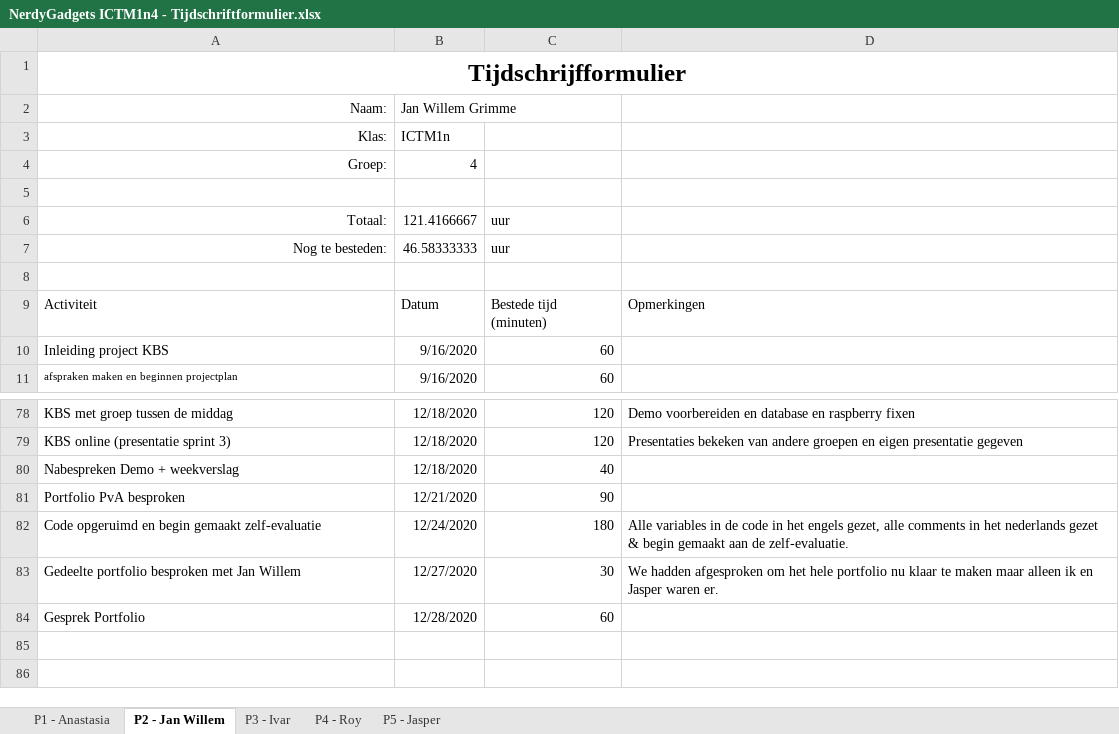
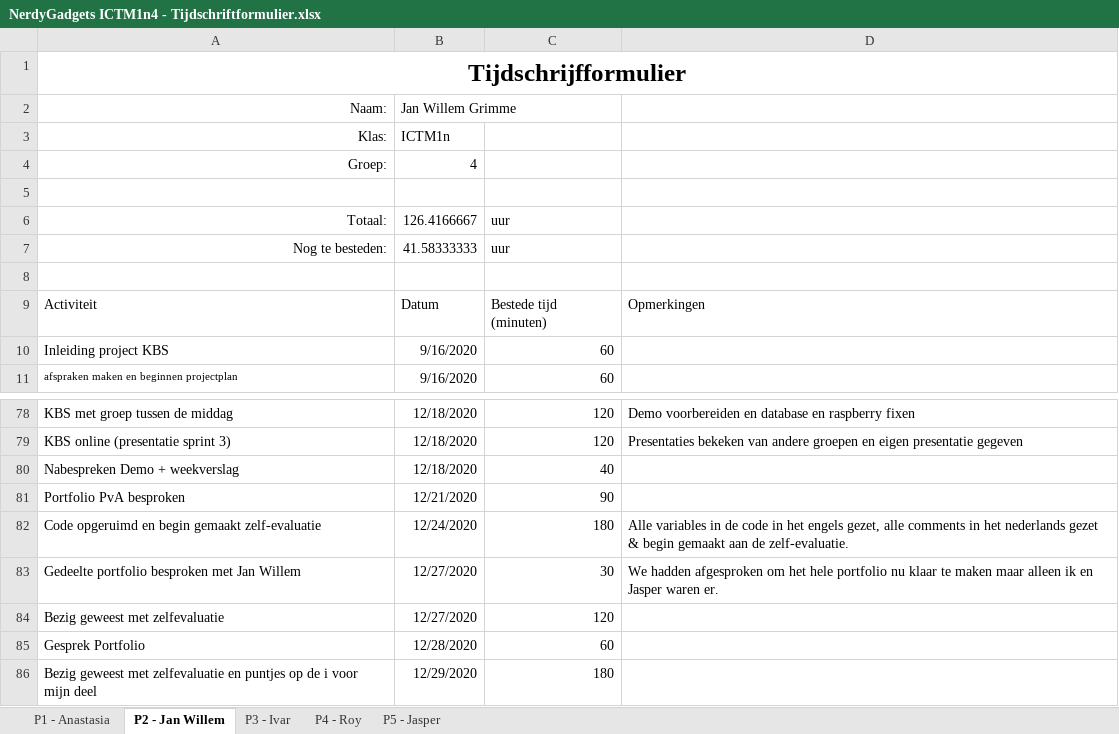
Before and after one commit to thesmallwan123/NerdyGadgets, an Excel workbook: NerdyGadgets ICTM1n4 - Portfolio/10 - Projectdocumentatie/NerdyGadgets ICTM1n4 - Tijdschriftformulier.xlsx, sheet P2 - Jan Willem, drawn as a sheet; only a part is shown, gaps mark what is left out; values as stored, in another font and other column widths than the file's, no borders; table styles not drawn; the diff names each change by its address in the sheet, - before the commit and + after, or states it on an @@ line.

Commit message:
tijdschriftformulier

```diff
--- a/NerdyGadgets ICTM1n4 - Portfolio/10 - Projectdocumentatie/NerdyGadgets ICTM1n4 - Tijdschriftformulier.xlsx (sheet P2 - Jan Willem)
+++ b/NerdyGadgets ICTM1n4 - Portfolio/10 - Projectdocumentatie/NerdyGadgets ICTM1n4 - Tijdschriftformulier.xlsx (sheet P2 - Jan Willem)
-B6: 121.4166667
+B6: 126.4166667
-B7: 46.58333333
+B7: 41.58333333
+row 84: Bezig geweest met zelfevaluatie | 12/27/2020 | 120
+row 86: Bezig geweest met zelfevaluatie en puntjes op de i voor mijn deel | 12/29/2020 | 180
```
